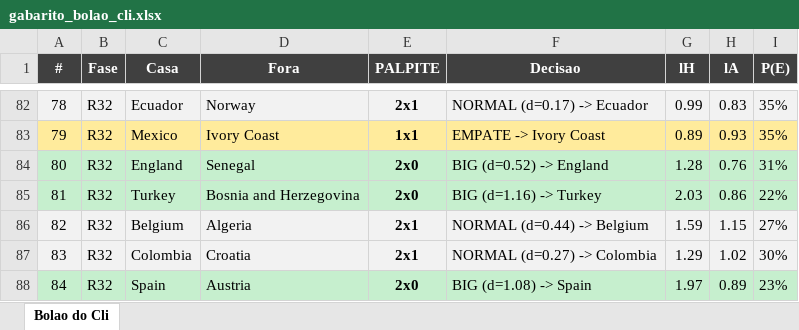
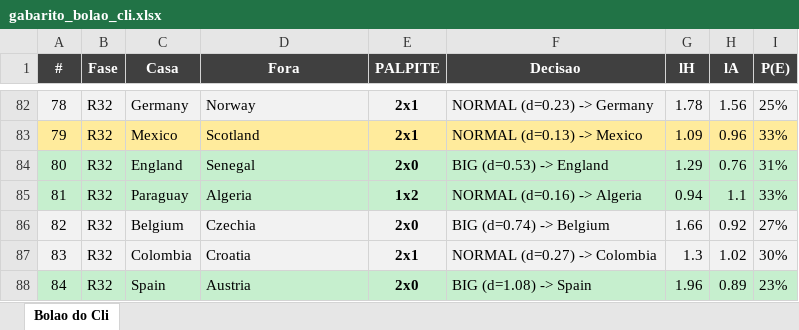
Before and after one commit to albertohamoui/bolao-2026, an Excel workbook: bolao_cli/gabarito_bolao_cli.xlsx, sheet Bolao do Cli, drawn as a sheet; only a part is shown, gaps mark what is left out; values as stored, in another font and other column widths than the file's, no borders; the diff covers the shown part only; the diff names each change by its address in the sheet, - before the commit and + after, or states it on an @@ line.

Commit message:
fix: usar R32 oficial da plataforma e decidir mata-mata pelo placar Smart
- app.py: vencedor do mata-mata decidido pelo placar Smart (nao mais pela
  probabilidade de campeao); empate no tempo normal decide nos penaltis pelo
  favorito; adicionada disputa de 3o lugar (M103).
- gabarito_bolao_cli.xlsx: R32 substituido pelos confrontos reais da
  plataforma; R16-Final propagados pela arvore oficial FIFA 2026;
  classificacao de grupos, 8 melhores 3os e classificacao final atualizados.

```diff
--- a/bolao_cli/gabarito_bolao_cli.xlsx (sheet Bolao do Cli)
+++ b/bolao_cli/gabarito_bolao_cli.xlsx (sheet Bolao do Cli)
-C82 (Casa): Ecuador
+C82 (Casa): Germany
-F82 (Decisao): NORMAL (d=0.17) -> Ecuador
+F82 (Decisao): NORMAL (d=0.23) -> Germany
-G82 (lH): 0.99
+G82 (lH): 1.78
-H82 (lA): 0.83
+H82 (lA): 1.56
-I82 (P(E)): 35%
+I82 (P(E)): 25%
-D83 (Fora): Ivory Coast
+D83 (Fora): Scotland
-E83 (PALPITE): 1x1
+E83 (PALPITE): 2x1
-F83 (Decisao): EMPATE -> Ivory Coast
+F83 (Decisao): NORMAL (d=0.13) -> Mexico
-G83 (lH): 0.89
+G83 (lH): 1.09
-H83 (lA): 0.93
+H83 (lA): 0.96
-I83 (P(E)): 35%
+I83 (P(E)): 33%
-F84 (Decisao): BIG (d=0.52) -> England
+F84 (Decisao): BIG (d=0.53) -> England
-G84 (lH): 1.28
+G84 (lH): 1.29
-C85 (Casa): Turkey
+C85 (Casa): Paraguay
-D85 (Fora): Bosnia and Herzegovina
+D85 (Fora): Algeria
-E85 (PALPITE): 2x0
+E85 (PALPITE): 1x2
-F85 (Decisao): BIG (d=1.16) -> Turkey
+F85 (Decisao): NORMAL (d=0.16) -> Algeria
-G85 (lH): 2.03
+G85 (lH): 0.94
-H85 (lA): 0.86
+H85 (lA): 1.1
-I85 (P(E)): 22%
+I85 (P(E)): 33%
-D86 (Fora): Algeria
+D86 (Fora): Czechia
-E86 (PALPITE): 2x1
+E86 (PALPITE): 2x0
-F86 (Decisao): NORMAL (d=0.44) -> Belgium
+F86 (Decisao): BIG (d=0.74) -> Belgium
-G86 (lH): 1.59
+G86 (lH): 1.66
-H86 (lA): 1.15
+H86 (lA): 0.92
-G87 (lH): 1.29
+G87 (lH): 1.3
-G88 (lH): 1.97
+G88 (lH): 1.96
```
Also changed, not shown: 3 added rows, 3 removed rows and 91 edited cells elsewhere in this sheet, 1 other file.
